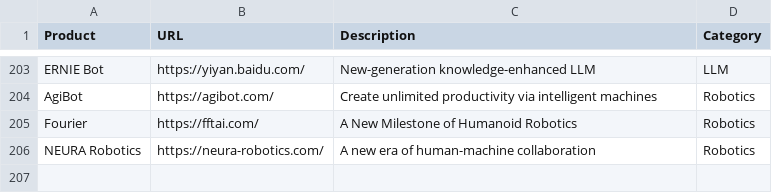
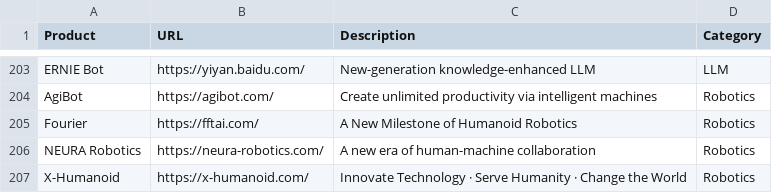
Before and after one commit to amitsarkar007/AI-tools, a CSV file: AIwebsites.csv, drawn as a sheet; only a part is shown, gaps mark what is left out.

Commit message:
added X-humanoid

```diff
--- a/AIwebsites.csv
+++ b/AIwebsites.csv
@@ -206 +206,2 @@ Fourier,https://fftai.com/,A New Milestone of Humanoid Robotics,Robotics
 NEURA Robotics,https://neura-robotics.com/,A new era of human-machine collaboration,Robotics
+X-Humanoid,https://x-humanoid.com/,Innovate Technology · Serve Humanity · Change the World,Robotics
```
Also changed, not shown: 2 other files.
